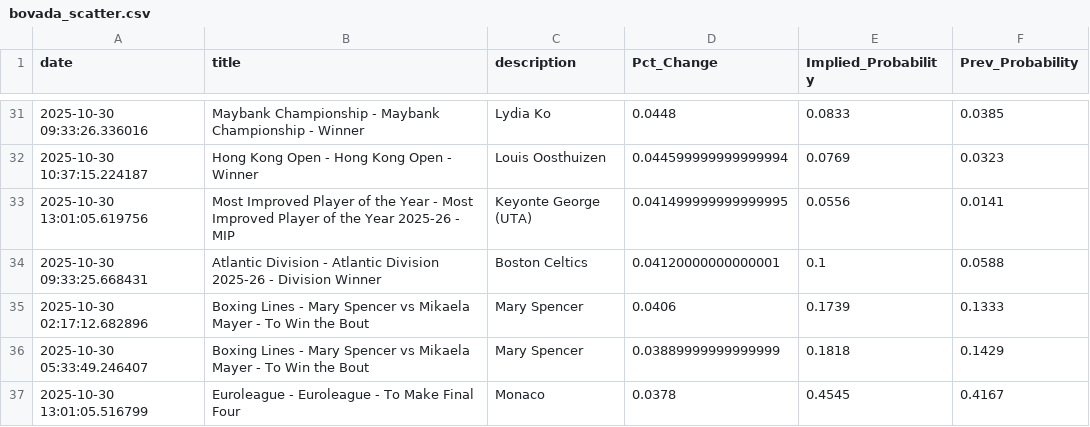
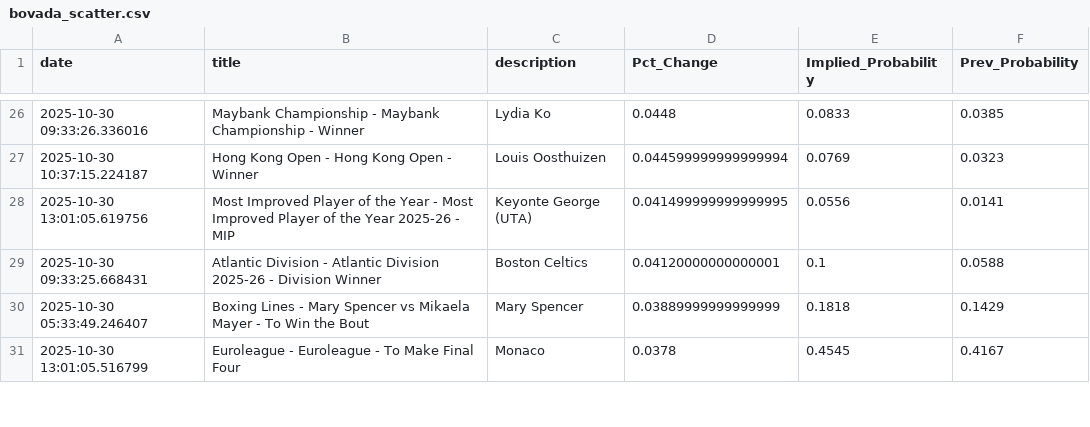
Before and after one commit to aaroncolesmith/bovada_data_1001, a CSV file: data/bovada_scatter.csv, drawn as a sheet; only a part is shown, gaps mark what is left out; the diff covers the shown part only.

```diff
--- a/data/bovada_scatter.csv
+++ b/data/bovada_scatter.csv
@@ -34,3 +29,2 @@ date,title,description,Pct_Change,Implied_Probability,Prev_Probability
 2025-10-30 09:33:25.668431,Atlantic Division - Atlantic Division 2025-26 - Division Winner,Boston Celtics,0.04120000000000001,0.1,0.0588
-2025-10-30 02:17:12.682896,Boxing Lines - Mary Spencer vs Mikaela Mayer - To Win the Bout,Mary Spencer,0.0406,0.1739,0.1333
 2025-10-30 05:33:49.246407,Boxing Lines - Mary Spencer vs Mikaela Mayer - To Win the Bout,Mary Spencer,0.03889999999999999,0.1818,0.1429
```
Also changed, not shown: 14 removed rows and 12 moved rows elsewhere in this file, 1 other file.
